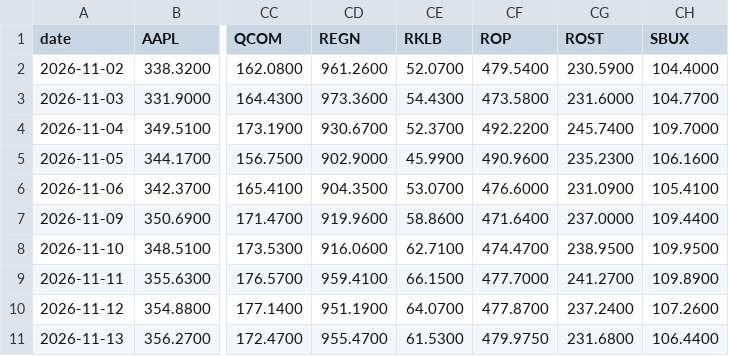
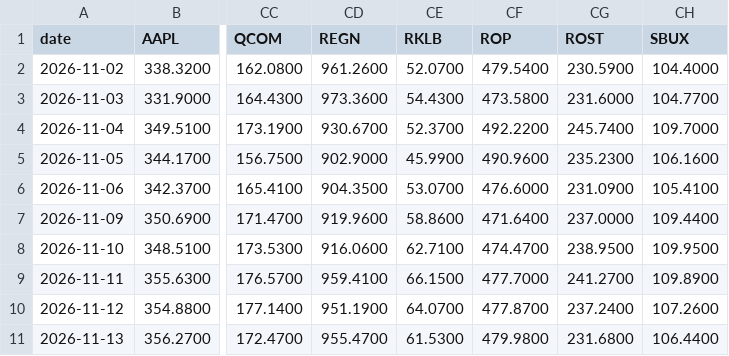
Before and after one commit to ahsinali/ndx-contributors, a CSV file: data/log/closes.csv, drawn as a sheet; only a part is shown, gaps mark what is left out; the diff names each change by its address in the sheet, - before the commit and + after, or states it on an @@ line.

```diff
--- a/data/log/closes.csv
+++ b/data/log/closes.csv
-CF11 (ROP): 479.9750
+CF11 (ROP): 479.9800
```
Also changed, not shown: data/log/daily_contrib.csv, data/log/daily_index.csv, 1 other file.
